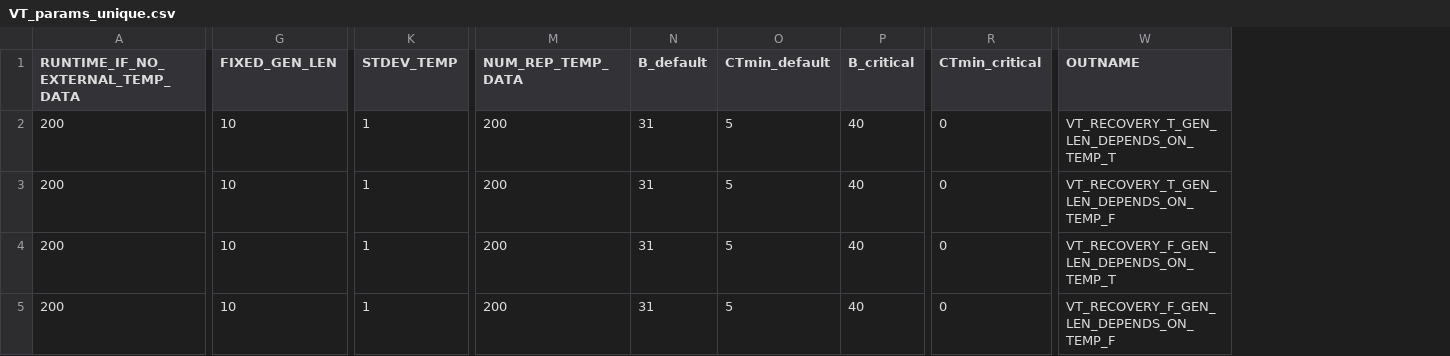
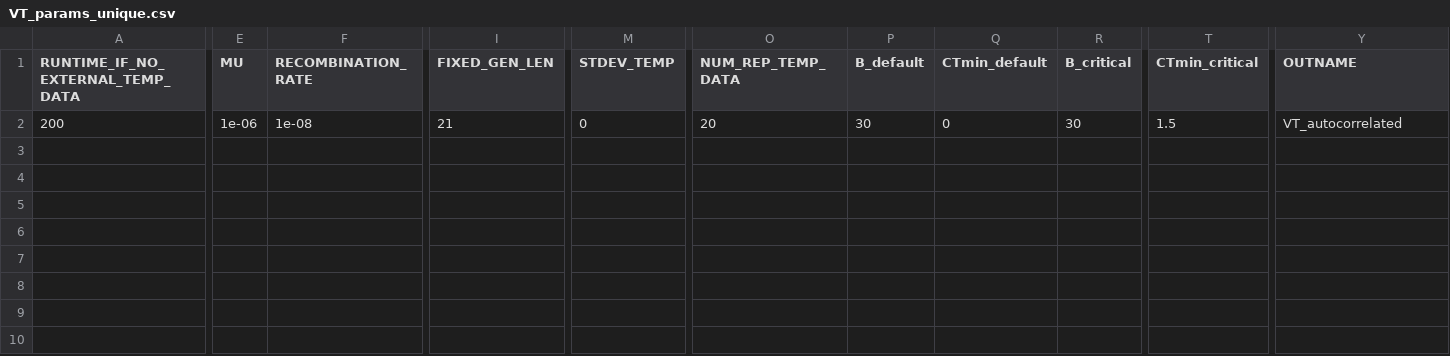
Before and after one commit to jiseonmin/TPC_evolution_SLiM, a CSV file: scripts/01_prepare_input_parameters/VT_params_unique.csv, drawn as a sheet; only a part is shown, gaps mark what is left out; removed rows and columns are numbered as before the commit, all else as after; rows hold the shown columns only; the diff names each change by its address in the sheet, - before the commit and + after, or states it on an @@ line.

Commit message:
use same params as ky egs, use 5 seeds

```diff
--- a/scripts/01_prepare_input_parameters/VT_params_unique.csv
+++ b/scripts/01_prepare_input_parameters/VT_params_unique.csv
+column E (MU), row 2: 1e-06
+column F (RECOMBINATION_RATE), row 2: 1e-08
-row 2: 200 | 10 | 1 | 200 | 31 | 5 | 40 | 0 | VT_RECOVERY_T_GEN_LEN_DEPENDS_ON_TEMP_T
-row 3: 200 | 10 | 1 | 200 | 31 | 5 | 40 | 0 | VT_RECOVERY_T_GEN_LEN_DEPENDS_ON_TEMP_F
-row 4: 200 | 10 | 1 | 200 | 31 | 5 | 40 | 0 | VT_RECOVERY_F_GEN_LEN_DEPENDS_ON_TEMP_T
-I2 (FIXED_GEN_LEN): 10
+I2 (FIXED_GEN_LEN): 21
-M2 (STDEV_TEMP): 1
+M2 (STDEV_TEMP): 0
-O2 (NUM_REP_TEMP_DATA): 200
+O2 (NUM_REP_TEMP_DATA): 20
-P2 (B_default): 31
+P2 (B_default): 30
-Q2 (CTmin_default): 5
+Q2 (CTmin_default): 0
-R2 (B_critical): 40
+R2 (B_critical): 30
-T2 (CTmin_critical): 0
+T2 (CTmin_critical): 1.5
-Y2 (OUTNAME): VT_RECOVERY_F_GEN_LEN_DEPENDS_ON_TEMP_F
+Y2 (OUTNAME): VT_autocorrelated
```
Also changed, not shown: scripts/01_prepare_input_parameters/VT_params.csv.
